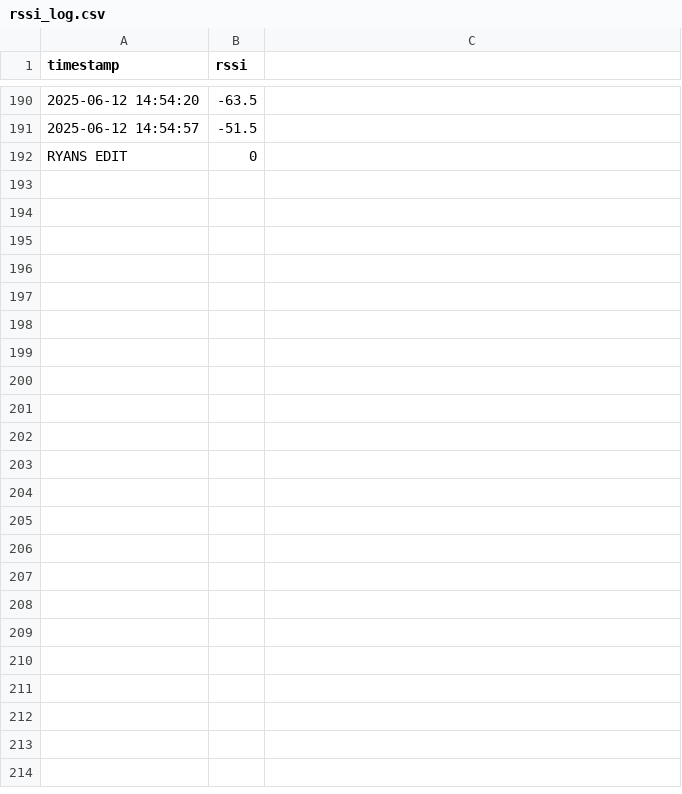
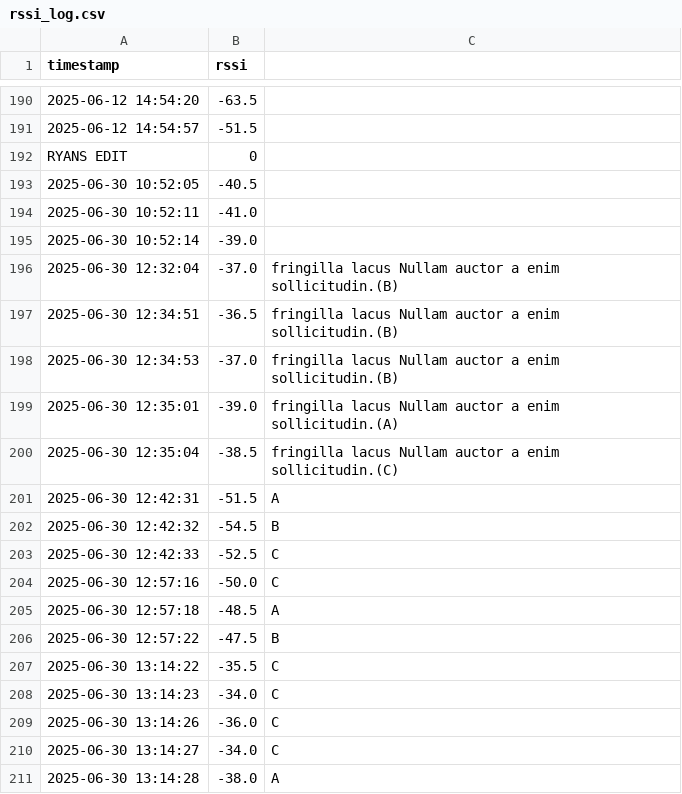
Before and after one commit to emilynoel99/Alarms-Connectivity-Project, a CSV file: rssi_log.csv, drawn as a sheet; only a part is shown, gaps mark what is left out; the diff covers the shown part only; the diff names each change by its address in the sheet, - before the commit and + after, or states it on an @@ line.

Commit message:
Auto update: 2025-06-30 15:13:23

```diff
--- a/rssi_log.csv
+++ b/rssi_log.csv
+row 193: 2025-06-30 10:52:05 | -40.5
+row 194: 2025-06-30 10:52:11 | -41.0
+row 195: 2025-06-30 10:52:14 | -39.0
+row 196: 2025-06-30 12:32:04 | -37.0 | fringilla lacus Nullam auctor a enim sollicitudin.(B)
+row 197: 2025-06-30 12:34:51 | -36.5 | fringilla lacus Nullam auctor a enim sollicitudin.(B)
+row 198: 2025-06-30 12:34:53 | -37.0 | fringilla lacus Nullam auctor a enim sollicitudin.(B)
+row 199: 2025-06-30 12:35:01 | -39.0 | fringilla lacus Nullam auctor a enim sollicitudin.(A)
+row 200: 2025-06-30 12:35:04 | -38.5 | fringilla lacus Nullam auctor a enim sollicitudin.(C)
+row 201: 2025-06-30 12:42:31 | -51.5 | A
+row 202: 2025-06-30 12:42:32 | -54.5 | B
+row 203: 2025-06-30 12:42:33 | -52.5 | C
+row 204: 2025-06-30 12:57:16 | -50.0 | C
+row 205: 2025-06-30 12:57:18 | -48.5 | A
+row 206: 2025-06-30 12:57:22 | -47.5 | B
+row 207: 2025-06-30 13:14:22 | -35.5 | C
+row 208: 2025-06-30 13:14:23 | -34.0 | C
+row 209: 2025-06-30 13:14:26 | -36.0 | C
+row 210: 2025-06-30 13:14:27 | -34.0 | C
+row 211: 2025-06-30 13:14:28 | -38.0 | A
```
Also changed, not shown: 17 added rows elsewhere in this file.
